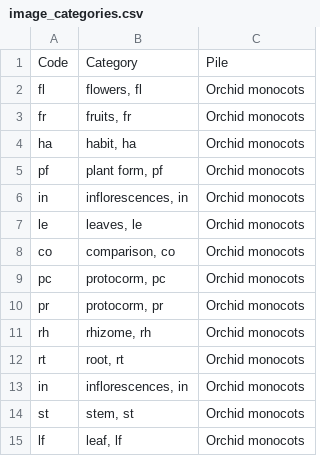
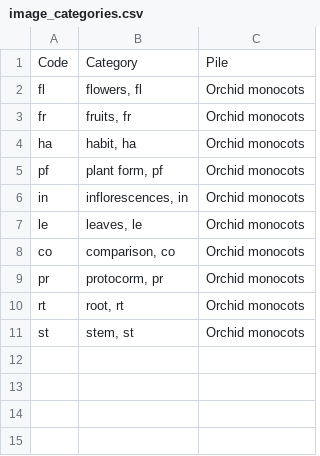
Before and after one commit to newfs/gobotany-app, a CSV file: gobotany/core/image_categories.csv, drawn as a sheet; the diff names each change by its address in the sheet, - before the commit and + after, or states it on an @@ line.

Commit message:
Update image csv, limit image types displayed in simple key.  Refs #87

```diff
--- a/gobotany/core/image_categories.csv
+++ b/gobotany/core/image_categories.csv
-row 9: pc | protocorm, pc | Orchid monocots
-row 11: rh | rhizome, rh | Orchid monocots
-row 13: in | inflorescences, in | Orchid monocots
-row 15: lf | leaf, lf | Orchid monocots
```
Also changed, not shown: 1 other file.
